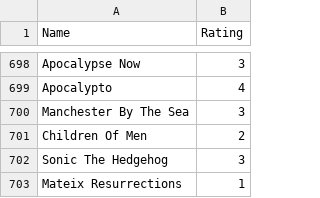
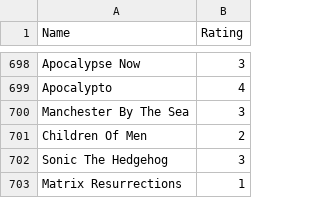
Before and after one commit to tnoel999888/movie-list, a CSV file: _data/movie-ratings.csv, drawn as a sheet; only a part is shown, gaps mark what is left out.

Commit message:
Update movie-ratings.csv

```diff
--- a/_data/movie-ratings.csv
+++ b/_data/movie-ratings.csv
@@ -702,2 +702,2 @@ Children Of Men, 2
 Sonic The Hedgehog, 3
-Mateix Resurrections, 1
+Matrix Resurrections, 1
```
